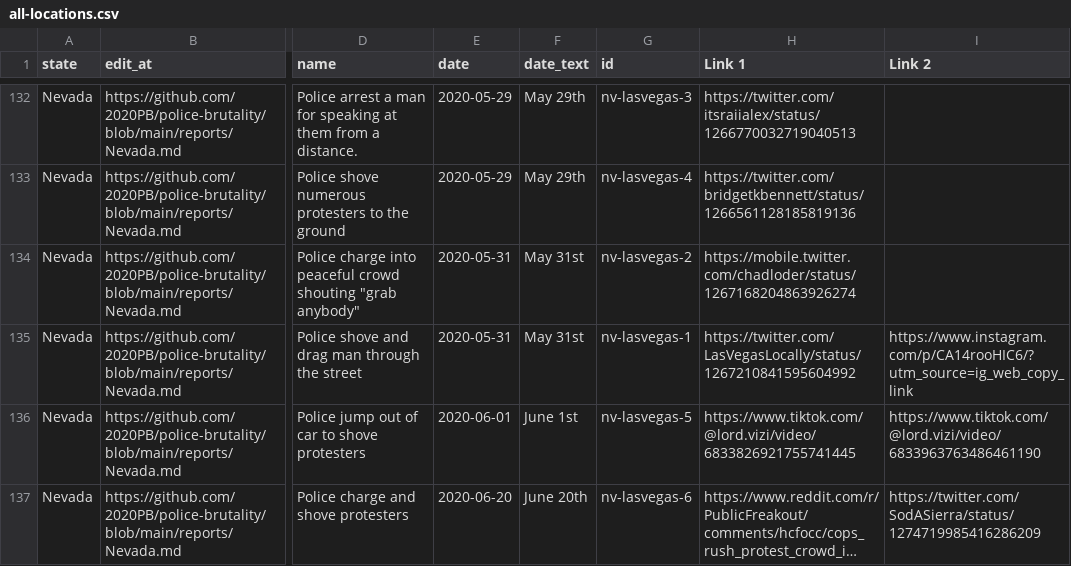
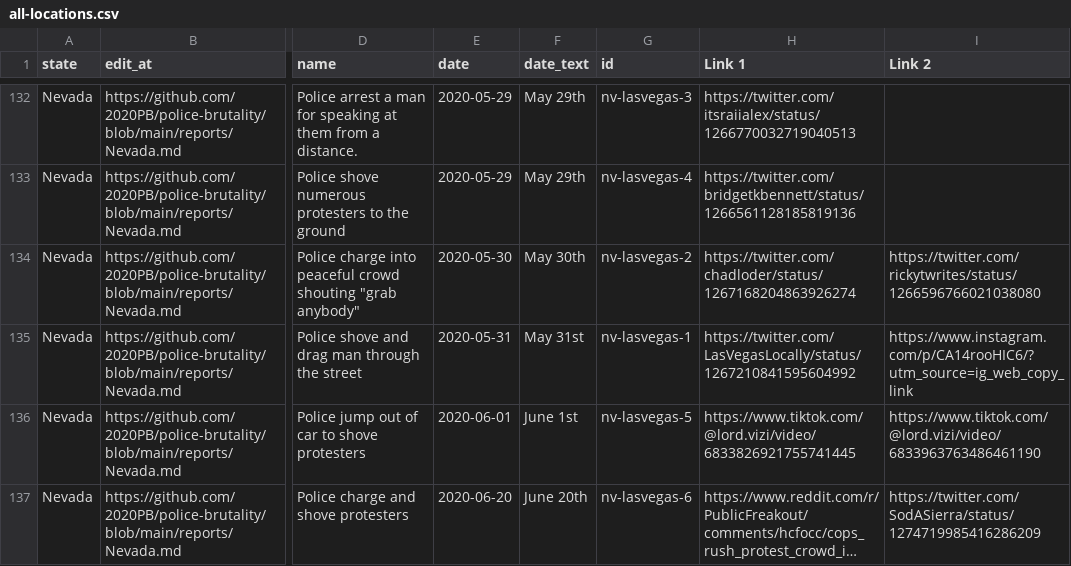
Before and after one commit to 2020PB/police-brutality, a CSV file: all-locations.csv, drawn as a sheet; only a part is shown, gaps mark what is left out; long unchanged cells end in …; the diff names each change by its address in the sheet, - before the commit and + after, or states it on an @@ line.

Commit message:
Update data_build to output generated at 41c53a6

```diff
--- a/all-locations.csv
+++ b/all-locations.csv
-E134 (date): 2020-05-31
+E134 (date): 2020-05-30
-F134 (date_text): May 31st
+F134 (date_text): May 30th
-H134 (Link 1): https://mobile.twitter.com/chadloder/status/1267168204863926274
+H134 (Link 1): https://twitter.com/chadloder/status/1267168204863926274
-I134 (Link 2): (empty)
+I134 (Link 2): https://twitter.com/rickytwrites/status/1266596766021038080
```
Also changed, not shown: 3 other files.
